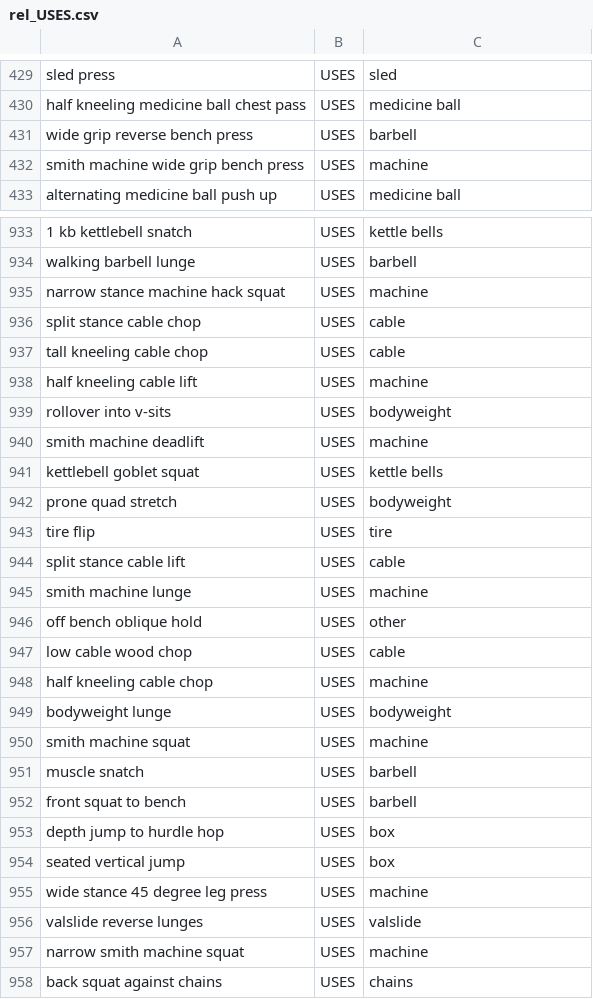
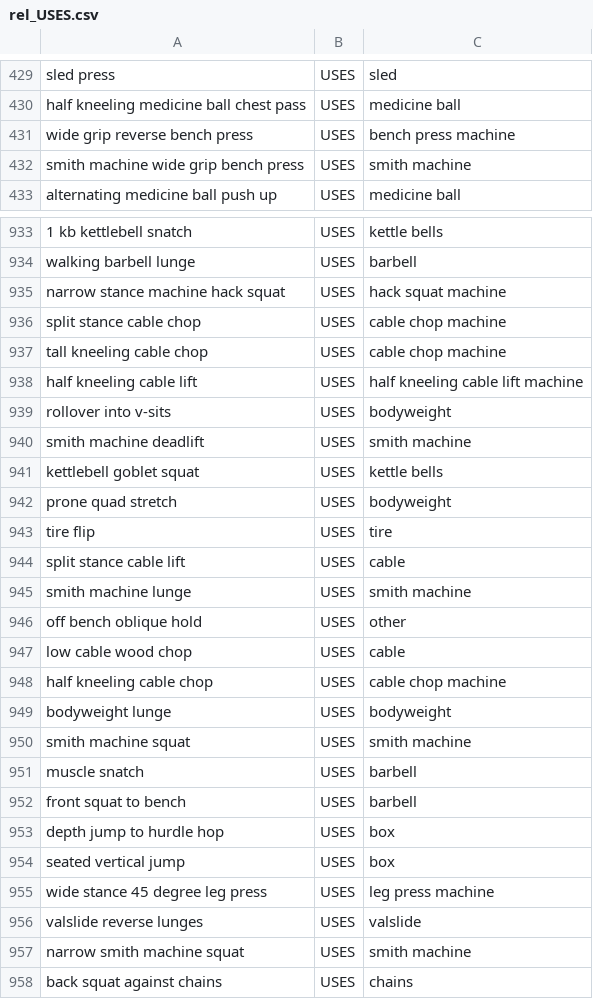
Before and after one commit to imdaredevil/fitness_kg, a CSV file: Entity Linking/Data_KG_Creation/rel_USES.csv, drawn as a sheet; only a part is shown, gaps mark what is left out; the diff covers the shown part only; the diff names each change by its address in the sheet, - before the commit and + after, or states it on an @@ line.

```diff
--- a/Entity Linking/Data_KG_Creation/rel_USES.csv
+++ b/Entity Linking/Data_KG_Creation/rel_USES.csv
-C431: barbell
+C431: bench press machine
-C432: machine
+C432: smith machine
-C935: machine
+C935: hack squat machine
-C936:C937: cable
+C936:C937: cable chop machine
-C938: machine
+C938: half kneeling cable lift machine
-C940: machine
+C940: smith machine
-C945: machine
+C945: smith machine
-C948: machine
+C948: cable chop machine
-C950: machine
+C950: smith machine
-C955: machine
+C955: leg press machine
-C957: machine
+C957: smith machine
```
Also changed, not shown: 114 edited cells elsewhere in this file, Entity Linking/Data_KG_Creation/equipment.csv.
